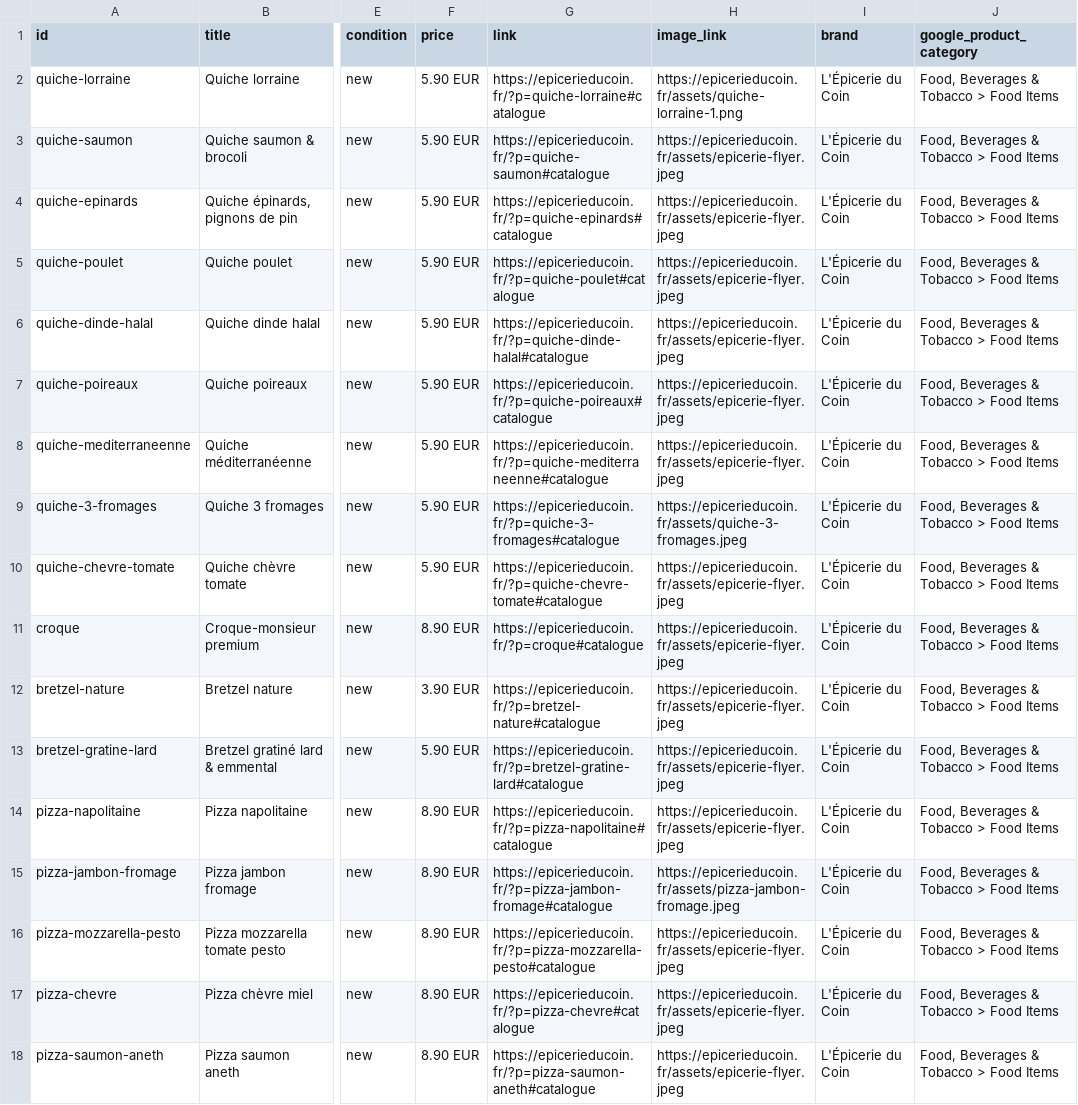
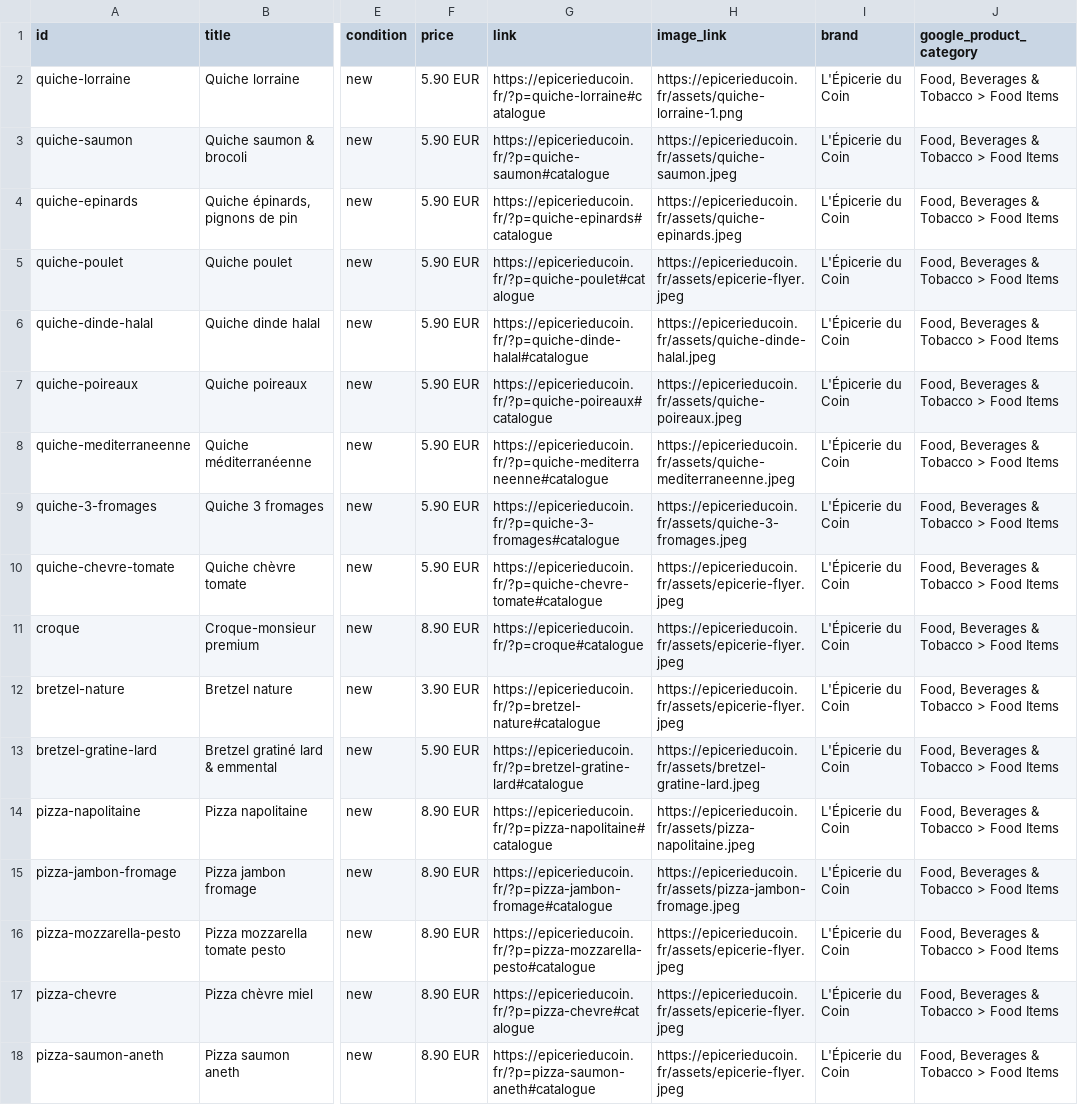
Before and after one commit to Gaelpelerin/epicerie-du-coin, a CSV file: catalog.csv, drawn as a sheet; only a part is shown, gaps mark what is left out; the diff covers the shown part only; the diff names each change by its address in the sheet, - before the commit and + after, or states it on an @@ line.

Commit message:
Photos: +16 produits (quiches, pizzas, donuts, cakes, kouglof, bretzel, panwich) — allongés matelassés noir. Catalogue Meta à jour

```diff
--- a/catalog.csv
+++ b/catalog.csv
-H3 (image_link): https://epicerieducoin.fr/assets/epicerie-flyer.jpeg
+H3 (image_link): https://epicerieducoin.fr/assets/quiche-saumon.jpeg
-H4 (image_link): https://epicerieducoin.fr/assets/epicerie-flyer.jpeg
+H4 (image_link): https://epicerieducoin.fr/assets/quiche-epinards.jpeg
-H6 (image_link): https://epicerieducoin.fr/assets/epicerie-flyer.jpeg
+H6 (image_link): https://epicerieducoin.fr/assets/quiche-dinde-halal.jpeg
-H7 (image_link): https://epicerieducoin.fr/assets/epicerie-flyer.jpeg
+H7 (image_link): https://epicerieducoin.fr/assets/quiche-poireaux.jpeg
-H8 (image_link): https://epicerieducoin.fr/assets/epicerie-flyer.jpeg
+H8 (image_link): https://epicerieducoin.fr/assets/quiche-mediterraneenne.jpeg
-H13 (image_link): https://epicerieducoin.fr/assets/epicerie-flyer.jpeg
+H13 (image_link): https://epicerieducoin.fr/assets/bretzel-gratine-lard.jpeg
-H14 (image_link): https://epicerieducoin.fr/assets/epicerie-flyer.jpeg
+H14 (image_link): https://epicerieducoin.fr/assets/pizza-napolitaine.jpeg
```
Also changed, not shown: 9 edited cells elsewhere in this file, 18 other files.
